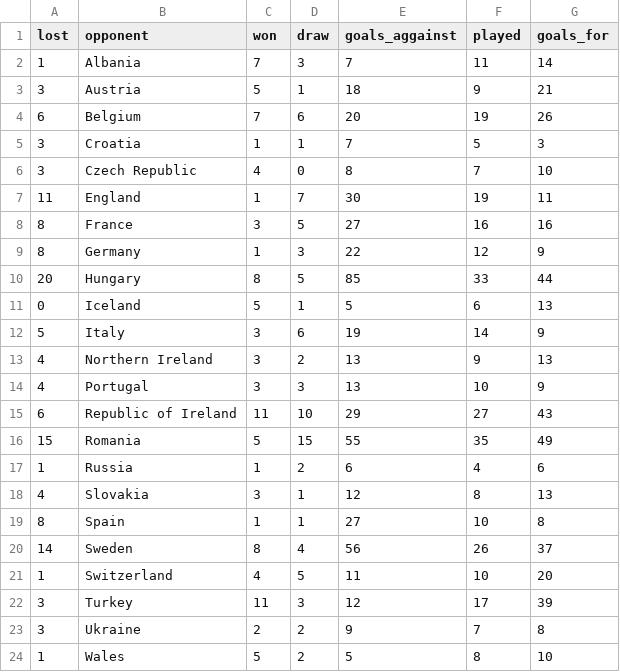
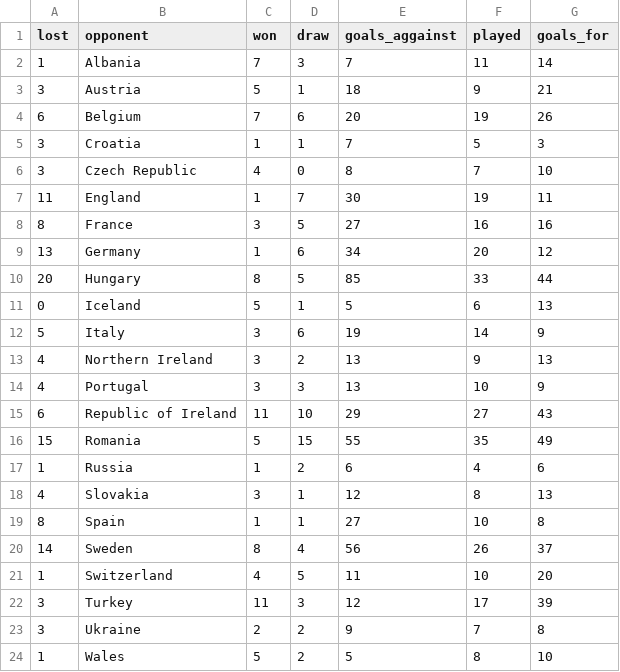
Before and after one commit to simonweiser/EURO2016, a CSV file: res/data/h2h_alltime/h2h_poland_alltime.csv, drawn as a sheet.

```diff
--- a/res/data/h2h_alltime/h2h_poland_alltime.csv
+++ b/res/data/h2h_alltime/h2h_poland_alltime.csv
@@ -8,3 +8,3 @@ lost,opponent,won,draw,goals_aggainst,played,goals_for
 8,France,3,5,27,16,16
-8,Germany,1,3,22,12,9
+13,Germany,1,6,34,20,12
 20,Hungary,8,5,85,33,44
```
Also changed, not shown: res/data/h2h_alltime/h2h_albania_alltime.csv, res/data/h2h_alltime/h2h_england_alltime.csv, 22 other files.
